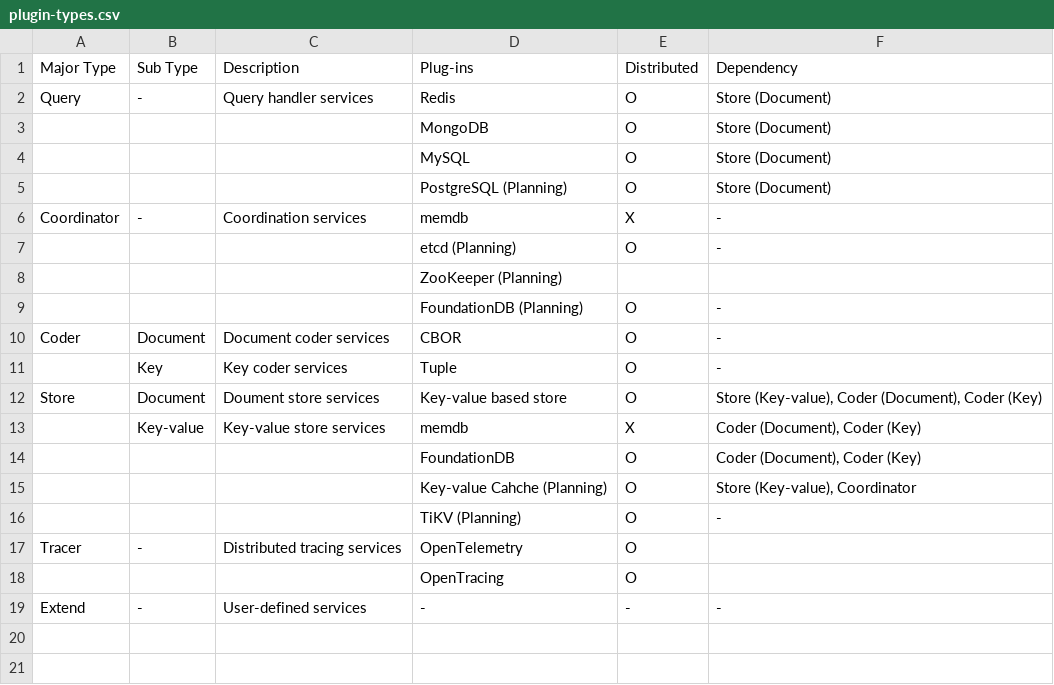
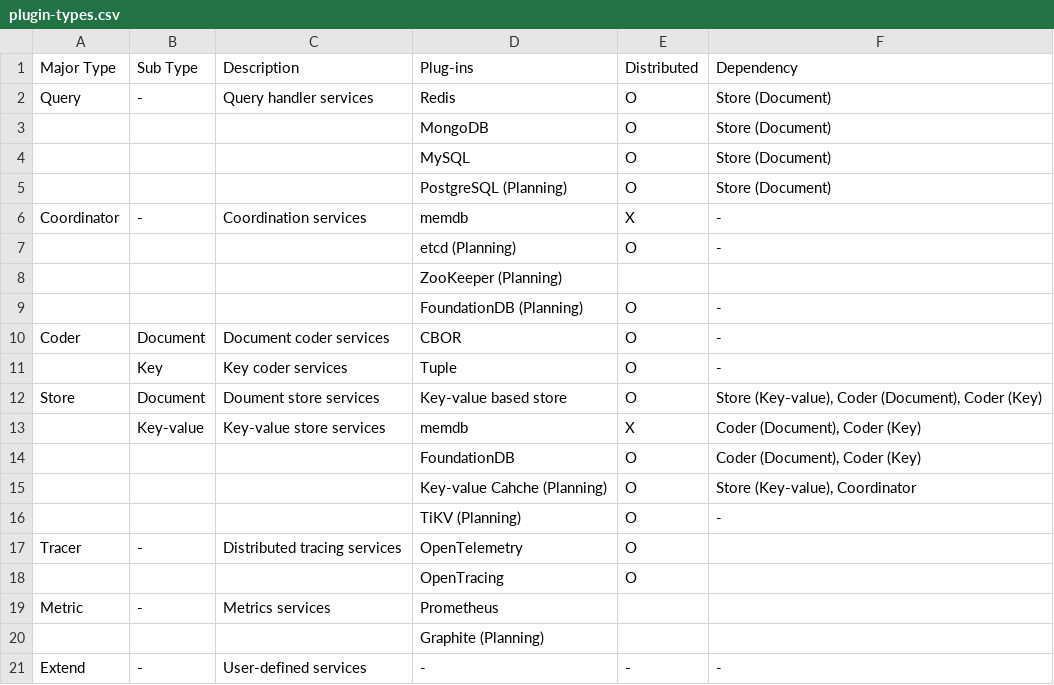
Before and after one commit to cybergarage/puzzledb-go, a CSV file: doc/plugin/plugin-types.csv, drawn as a sheet; the diff names each change by its address in the sheet, - before the commit and + after, or states it on an @@ line.

```diff
--- a/doc/plugin/plugin-types.csv
+++ b/doc/plugin/plugin-types.csv
+row 19: Metric | - | Metrics services | Prometheus
+row 20:  |  |  | Graphite (Planning)
```
Also changed, not shown: 6 other files.
